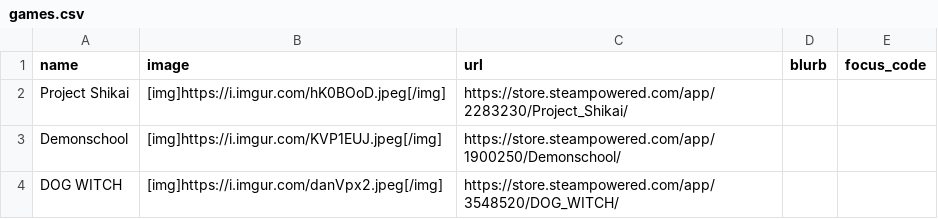
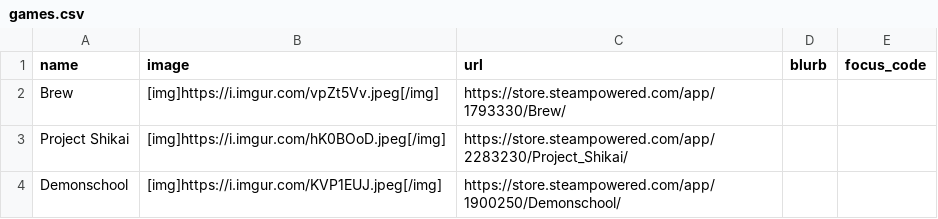
Before and after one commit to RaycatWhoDat/games-list, a CSV file: public/games.csv, drawn as a sheet; only a part is shown; the shorter side is filled out with more unchanged rows.

Commit message:
Add new game entry to games.csv

```diff
--- a/public/games.csv
+++ b/public/games.csv
@@ -1,2 +1,3 @@
 "name","image","url","blurb","focus_code"
+"Brew","[img]https://i.imgur.com/vpZt5Vv.jpeg[/img]","https://store.steampowered.com/app/1793330/Brew/","",""
 "Project Shikai","[img]https://i.imgur.com/hK0BOoD.jpeg[/img]","https://store.steampowered.com/app/2283230/Project_Shikai/","",""
```
